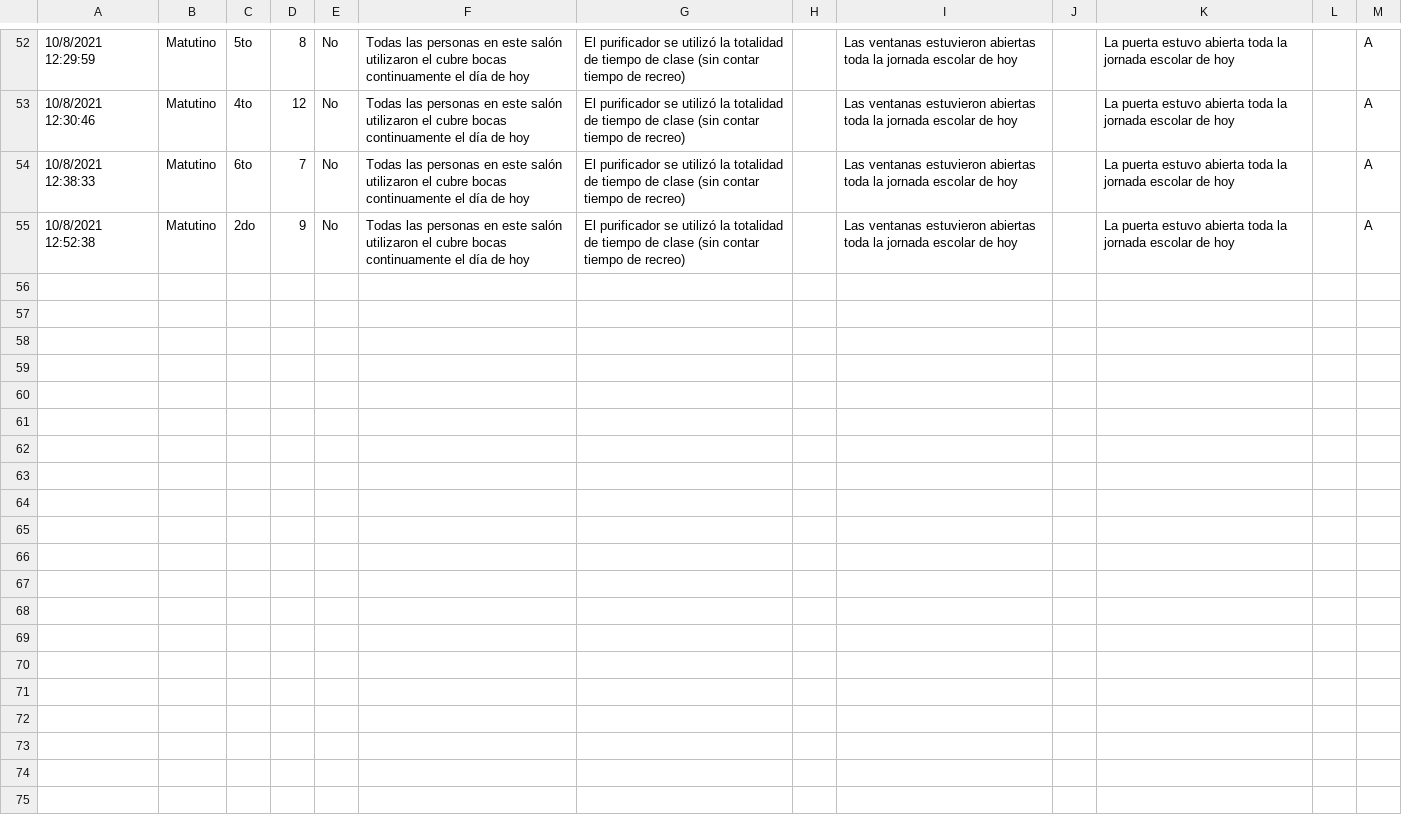
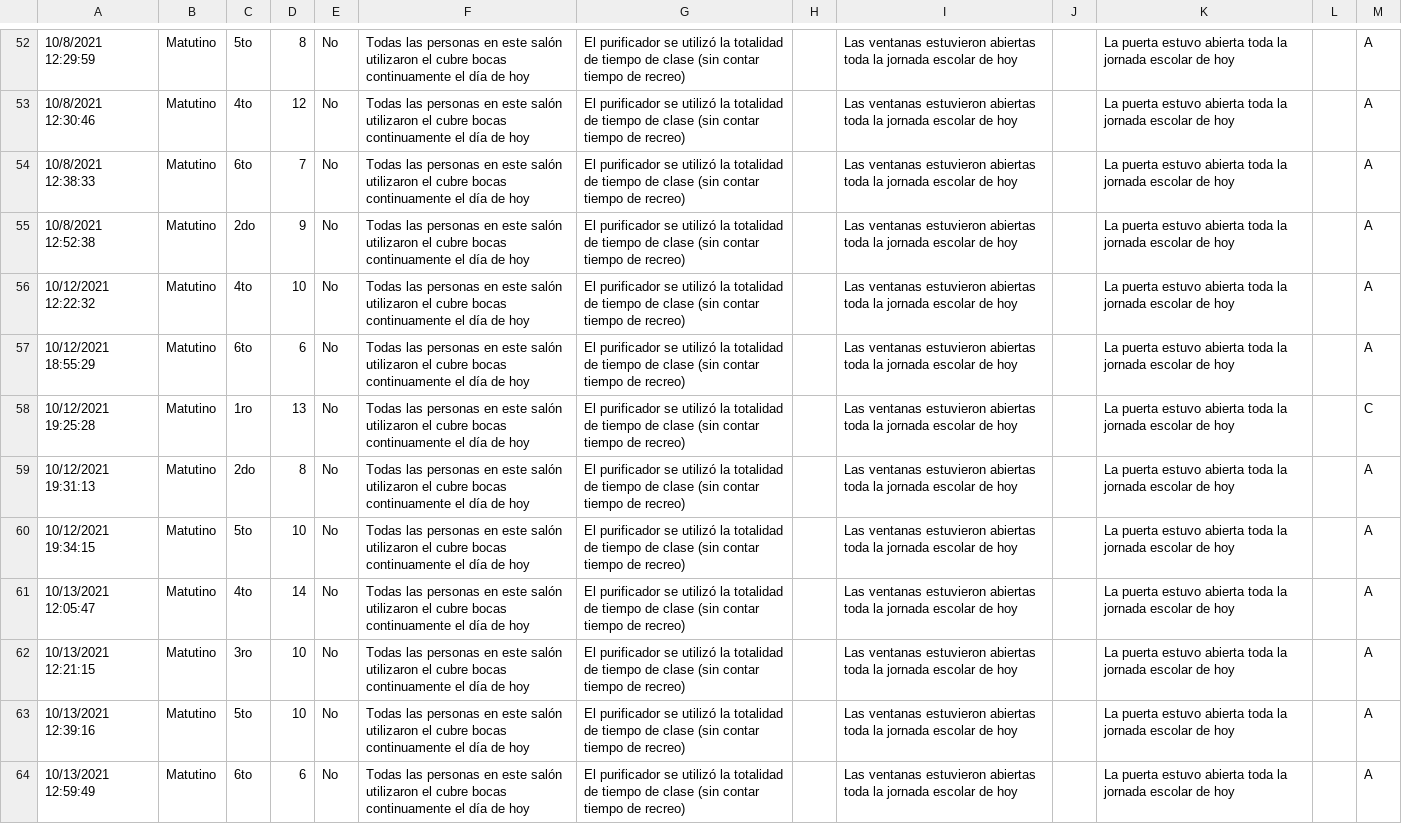
Before and after one commit to abreulastra/ventila_tu_escuela, a CSV file: data/pilot_3/VTE_air_filter_use_pilot_3.csv, drawn as a sheet; only a part is shown, gaps mark what is left out; the diff covers the shown part only; the diff names each change by its address in the sheet, - before the commit and + after, or states it on an @@ line.

```diff
--- a/data/pilot_3/VTE_air_filter_use_pilot_3.csv
+++ b/data/pilot_3/VTE_air_filter_use_pilot_3.csv
+row 56: 10/12/2021 12:22:32 | Matutino | 4to | 10 | No | Todas las personas en este salón utilizaron el cubre bocas continuamente el día de hoy | El purificador se utilizó la totalidad de tiempo de clase (sin contar tiempo de recreo) |  | Las ventanas estuvieron abiertas toda la jornada escolar de hoy |  | La puerta estuvo abierta toda la jornada escolar de hoy |  | A
+row 57: 10/12/2021 18:55:29 | Matutino | 6to | 6 | No | Todas las personas en este salón utilizaron el cubre bocas continuamente el día de hoy | El purificador se utilizó la totalidad de tiempo de clase (sin contar tiempo de recreo) |  | Las ventanas estuvieron abiertas toda la jornada escolar de hoy |  | La puerta estuvo abierta toda la jornada escolar de hoy |  | A
+row 58: 10/12/2021 19:25:28 | Matutino | 1ro | 13 | No | Todas las personas en este salón utilizaron el cubre bocas continuamente el día de hoy | El purificador se utilizó la totalidad de tiempo de clase (sin contar tiempo de recreo) |  | Las ventanas estuvieron abiertas toda la jornada escolar de hoy |  | La puerta estuvo abierta toda la jornada escolar de hoy |  | C
+row 59: 10/12/2021 19:31:13 | Matutino | 2do | 8 | No | Todas las personas en este salón utilizaron el cubre bocas continuamente el día de hoy | El purificador se utilizó la totalidad de tiempo de clase (sin contar tiempo de recreo) |  | Las ventanas estuvieron abiertas toda la jornada escolar de hoy |  | La puerta estuvo abierta toda la jornada escolar de hoy |  | A
+row 60: 10/12/2021 19:34:15 | Matutino | 5to | 10 | No | Todas las personas en este salón utilizaron el cubre bocas continuamente el día de hoy | El purificador se utilizó la totalidad de tiempo de clase (sin contar tiempo de recreo) |  | Las ventanas estuvieron abiertas toda la jornada escolar de hoy |  | La puerta estuvo abierta toda la jornada escolar de hoy |  | A
+row 61: 10/13/2021 12:05:47 | Matutino | 4to | 14 | No | Todas las personas en este salón utilizaron el cubre bocas continuamente el día de hoy | El purificador se utilizó la totalidad de tiempo de clase (sin contar tiempo de recreo) |  | Las ventanas estuvieron abiertas toda la jornada escolar de hoy |  | La puerta estuvo abierta toda la jornada escolar de hoy |  | A
+row 62: 10/13/2021 12:21:15 | Matutino | 3ro | 10 | No | Todas las personas en este salón utilizaron el cubre bocas continuamente el día de hoy | El purificador se utilizó la totalidad de tiempo de clase (sin contar tiempo de recreo) |  | Las ventanas estuvieron abiertas toda la jornada escolar de hoy |  | La puerta estuvo abierta toda la jornada escolar de hoy |  | A
+row 63: 10/13/2021 12:39:16 | Matutino | 5to | 10 | No | Todas las personas en este salón utilizaron el cubre bocas continuamente el día de hoy | El purificador se utilizó la totalidad de tiempo de clase (sin contar tiempo de recreo) |  | Las ventanas estuvieron abiertas toda la jornada escolar de hoy |  | La puerta estuvo abierta toda la jornada escolar de hoy |  | A
+row 64: 10/13/2021 12:59:49 | Matutino | 6to | 6 | No | Todas las personas en este salón utilizaron el cubre bocas continuamente el día de hoy | El purificador se utilizó la totalidad de tiempo de clase (sin contar tiempo de recreo) |  | Las ventanas estuvieron abiertas toda la jornada escolar de hoy |  | La puerta estuvo abierta toda la jornada escolar de hoy |  | A
```
Also changed, not shown: 8 added rows elsewhere in this file, 9 other files.
